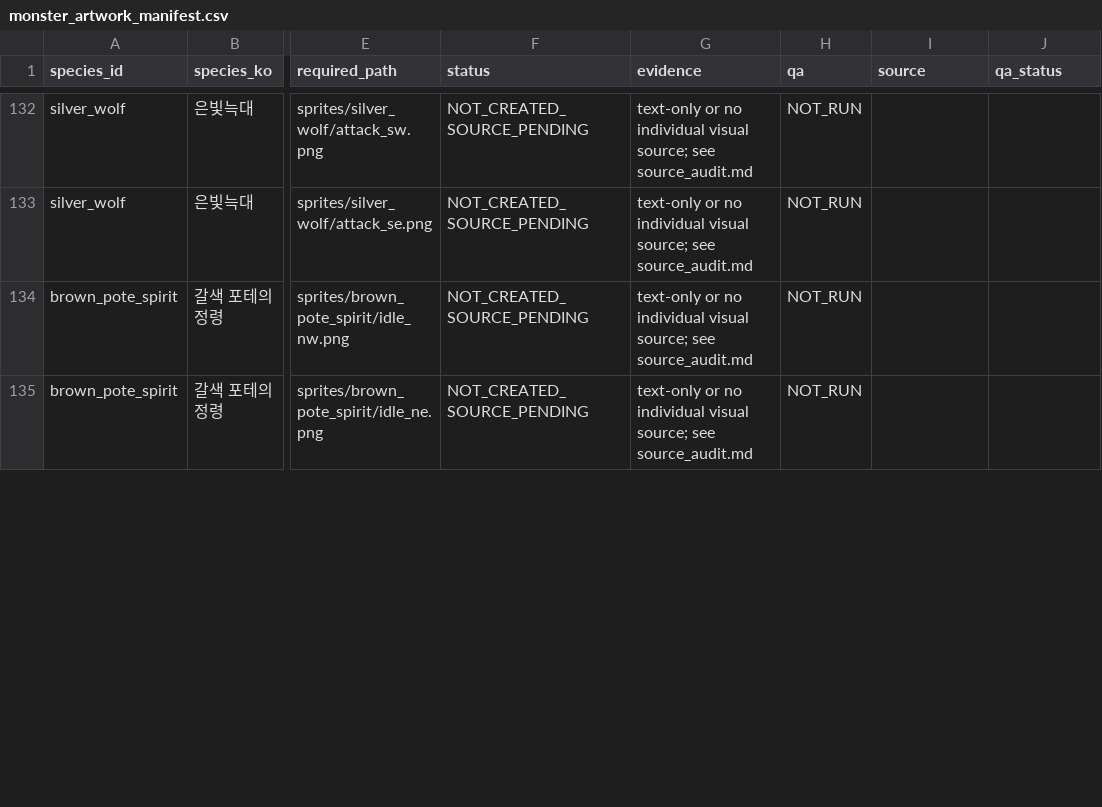
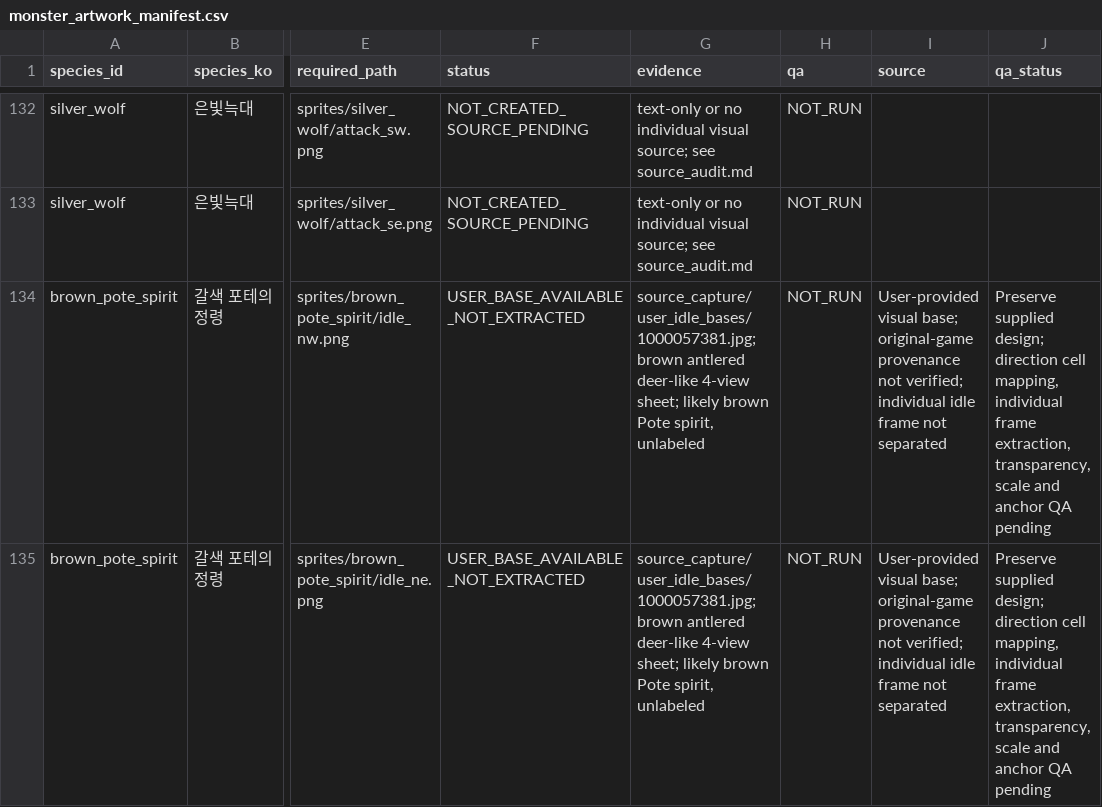
Before and after one commit to ChanJoos/Project_dark_android, a CSV file: assets/pote/review/monster_rebuild_v1/monster_artwork_manifest.csv, drawn as a sheet; only a part is shown, gaps mark what is left out; the diff covers the shown part only; the diff names each change by its address in the sheet, - before the commit and + after, or states it on an @@ line.

Commit message:
Record user-provided monster idle bases

```diff
--- a/assets/pote/review/monster_rebuild_v1/monster_artwork_manifest.csv
+++ b/assets/pote/review/monster_rebuild_v1/monster_artwork_manifest.csv
-F134:F135 (status): NOT_CREATED_SOURCE_PENDING
+F134:F135 (status): USER_BASE_AVAILABLE_NOT_EXTRACTED
-G134:G135 (evidence): text-only or no individual visual source; see source_audit.md
+G134:G135 (evidence): source_capture/user_idle_bases/1000057381.jpg; brown antlered deer-like 4-view sheet; likely brown Pote spirit, unlabeled
-I134:I135 (source): (empty)
+I134:I135 (source): User-provided visual base; original-game provenance not verified; individual idle frame not separated
-J134:J135 (qa_status): (empty)
+J134:J135 (qa_status): Preserve supplied design; direction cell mapping, individual frame extraction, transparency, scale and anchor QA pending
```
Also changed, not shown: 88 edited cells elsewhere in this file, 9 other files.
